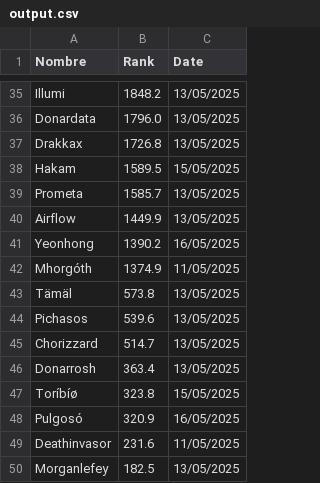
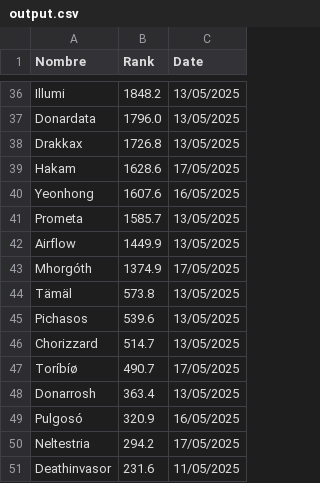
Before and after one commit to carlosmora179/Wow-progress, a CSV file: output.csv, drawn as a sheet; only a part is shown, gaps mark what is left out; the diff covers the shown part only.

```diff
--- a/output.csv
+++ b/output.csv
@@ -37,7 +38,7 @@ Donardata,1796.0,13/05/2025
 Drakkax,1726.8,13/05/2025
-Hakam,1589.5,15/05/2025
+Hakam,1628.6,17/05/2025
+Yeonhong,1607.6,16/05/2025
 Prometa,1585.7,13/05/2025
 Airflow,1449.9,13/05/2025
-Yeonhong,1390.2,16/05/2025
-Mhorgóth,1374.9,11/05/2025
+Mhorgóth,1374.9,17/05/2025
 Tämäl,573.8,13/05/2025
@@ -45,6 +46,6 @@ Pichasos,539.6,13/05/2025
 Chorizzard,514.7,13/05/2025
+Toríbíø,490.7,17/05/2025
 Donarrosh,363.4,13/05/2025
-Toríbíø,323.8,15/05/2025
 Pulgosó,320.9,16/05/2025
+Neltestria,294.2,17/05/2025
 Deathinvasor,231.6,11/05/2025
-Morganlefey,182.5,13/05/2025
```
Also changed, not shown: 7 added rows, 6 removed rows and 4 edited cells elsewhere in this file.
